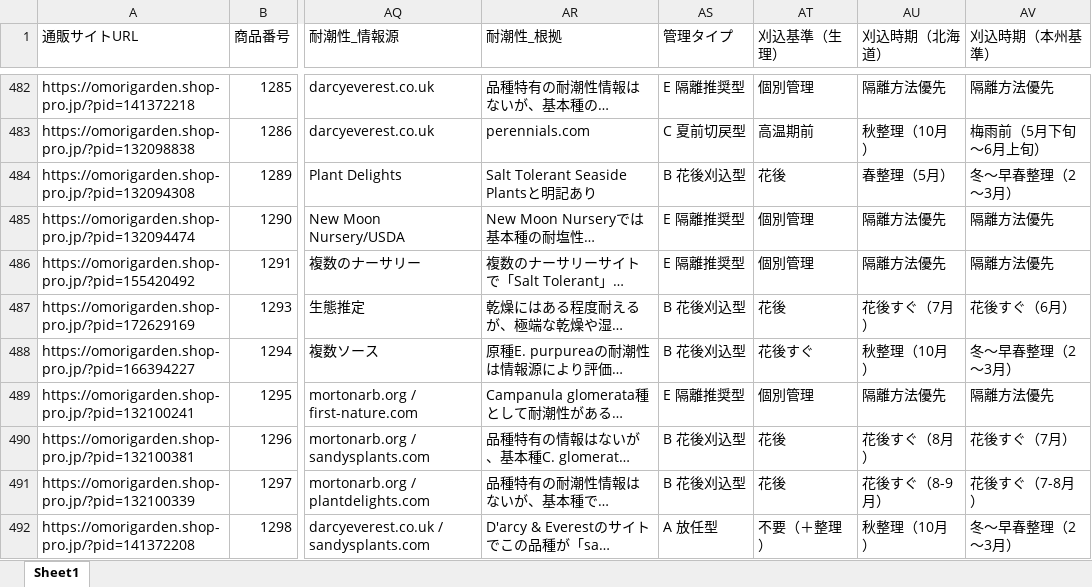
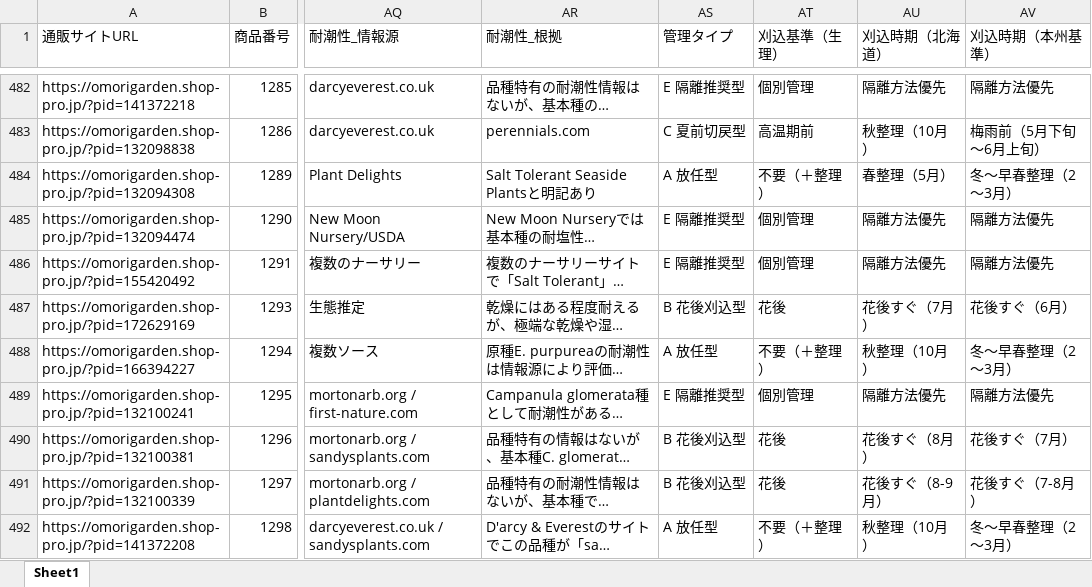
Before and after one commit to omorigarden2421-hash/sukkongrass-app, an Excel workbook: data-validation/_autopilot/宿根草マスタ_調査完了項目_赤塗り_latest.xlsx, sheet Sheet1, drawn as a sheet; only a part is shown, gaps mark what is left out; long unchanged cells end in …; values as stored, in another font and other column widths than the file's, no cell formats; the diff covers the shown part only; the diff names each change by its address in the sheet, - before the commit and + after, or states it on an @@ line.

```diff
--- a/data-validation/_autopilot/宿根草マスタ_調査完了項目_赤塗り_latest.xlsx (sheet Sheet1)
+++ b/data-validation/_autopilot/宿根草マスタ_調査完了項目_赤塗り_latest.xlsx (sheet Sheet1)
-AS484 (管理タイプ): B 花後刈込型
+AS484 (管理タイプ): A 放任型
-AT484 (刈込基準（生理）): 花後
+AT484 (刈込基準（生理）): 不要（＋整理）
-AS488 (管理タイプ): B 花後刈込型
+AS488 (管理タイプ): A 放任型
-AT488 (刈込基準（生理）): 花後すぐ
+AT488 (刈込基準（生理）): 不要（＋整理）
```
Also changed, not shown: 251 edited cells elsewhere in this sheet, cell formats, data-validation/_autopilot/master_working_latest.xlsx, 7 other files.
